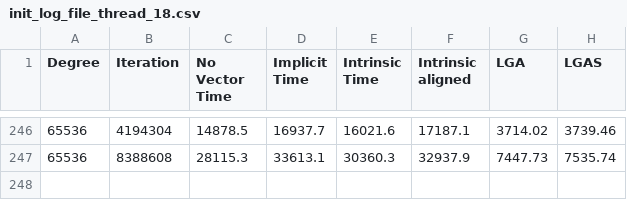
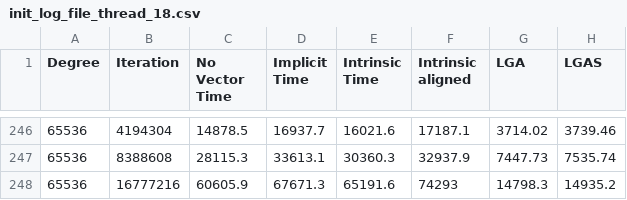
Before and after one commit to marufdsi/Intel-Vectorization-Micro-Benchmark, a CSV file: TestVectorOperation/init_log_file_thread_18.csv, drawn as a sheet; only a part is shown, gaps mark what is left out.

```diff
--- a/TestVectorOperation/init_log_file_thread_18.csv
+++ b/TestVectorOperation/init_log_file_thread_18.csv
@@ -247 +247,2 @@ Degree,Iteration,No Vector Time,Implicit Time,Intrinsic Time,Intrinsic aligned,L
 65536,8388608,28115.3,33613.1,30360.3,32937.9,7447.73,7535.74
+65536,16777216,60605.9,67671.3,65191.6,74293,14798.3,14935.2
```
Also changed, not shown: TestVectorOperation/BenchMarkLogFile_18.csv.
